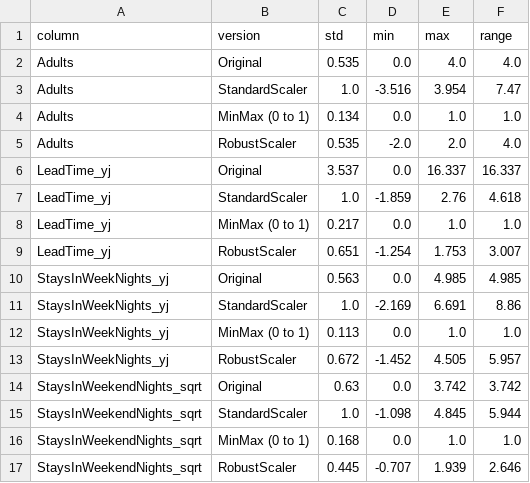
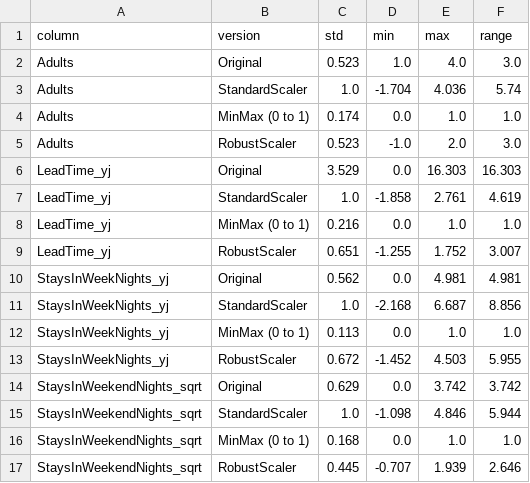
Before and after one commit to janaakarara/Hotel-ML-Project, a CSV file: outputs/tables/stage4a_scaling_summary.csv, drawn as a sheet.

```diff
--- a/outputs/tables/stage4a_scaling_summary.csv
+++ b/outputs/tables/stage4a_scaling_summary.csv
@@ -1,16 +1,16 @@
 column,version,std,min,max,range
-Adults,Original,0.535,0.0,4.0,4.0
-Adults,StandardScaler,1.0,-3.516,3.954,7.47
-Adults,MinMax (0 to 1),0.134,0.0,1.0,1.0
-Adults,RobustScaler,0.535,-2.0,2.0,4.0
-LeadTime_yj,Original,3.537,0.0,16.337,16.337
-LeadTime_yj,StandardScaler,1.0,-1.859,2.76,4.618
-LeadTime_yj,MinMax (0 to 1),0.217,0.0,1.0,1.0
-LeadTime_yj,RobustScaler,0.651,-1.254,1.753,3.007
-StaysInWeekNights_yj,Original,0.563,0.0,4.985,4.985
-StaysInWeekNights_yj,StandardScaler,1.0,-2.169,6.691,8.86
+Adults,Original,0.523,1.0,4.0,3.0
+Adults,StandardScaler,1.0,-1.704,4.036,5.74
+Adults,MinMax (0 to 1),0.174,0.0,1.0,1.0
+Adults,RobustScaler,0.523,-1.0,2.0,3.0
+LeadTime_yj,Original,3.529,0.0,16.303,16.303
+LeadTime_yj,StandardScaler,1.0,-1.858,2.761,4.619
+LeadTime_yj,MinMax (0 to 1),0.216,0.0,1.0,1.0
+LeadTime_yj,RobustScaler,0.651,-1.255,1.752,3.007
+StaysInWeekNights_yj,Original,0.562,0.0,4.981,4.981
+StaysInWeekNights_yj,StandardScaler,1.0,-2.168,6.687,8.856
 StaysInWeekNights_yj,MinMax (0 to 1),0.113,0.0,1.0,1.0
-StaysInWeekNights_yj,RobustScaler,0.672,-1.452,4.505,5.957
-StaysInWeekendNights_sqrt,Original,0.63,0.0,3.742,3.742
-StaysInWeekendNights_sqrt,StandardScaler,1.0,-1.098,4.845,5.944
+StaysInWeekNights_yj,RobustScaler,0.672,-1.452,4.503,5.955
+StaysInWeekendNights_sqrt,Original,0.629,0.0,3.742,3.742
+StaysInWeekendNights_sqrt,StandardScaler,1.0,-1.098,4.846,5.944
 StaysInWeekendNights_sqrt,MinMax (0 to 1),0.168,0.0,1.0,1.0
```
Also changed, not shown: outputs/tables/stage2a_constancy.csv, outputs/tables/stage2a_cramers_v.csv, 28 other files.
